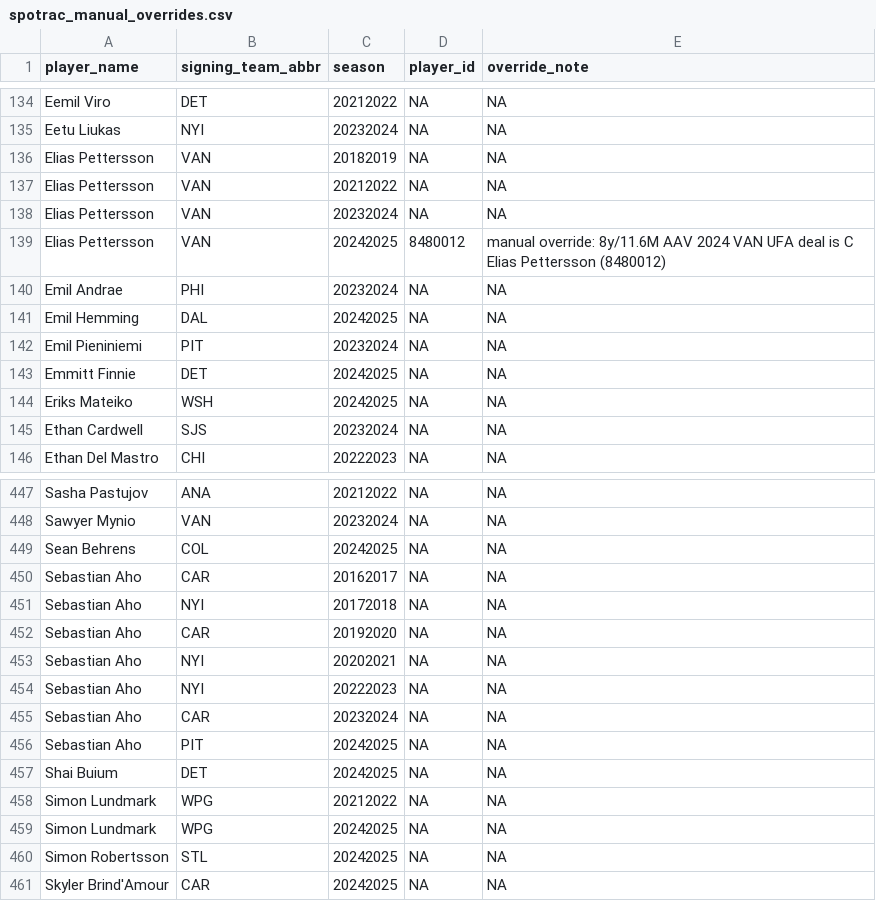
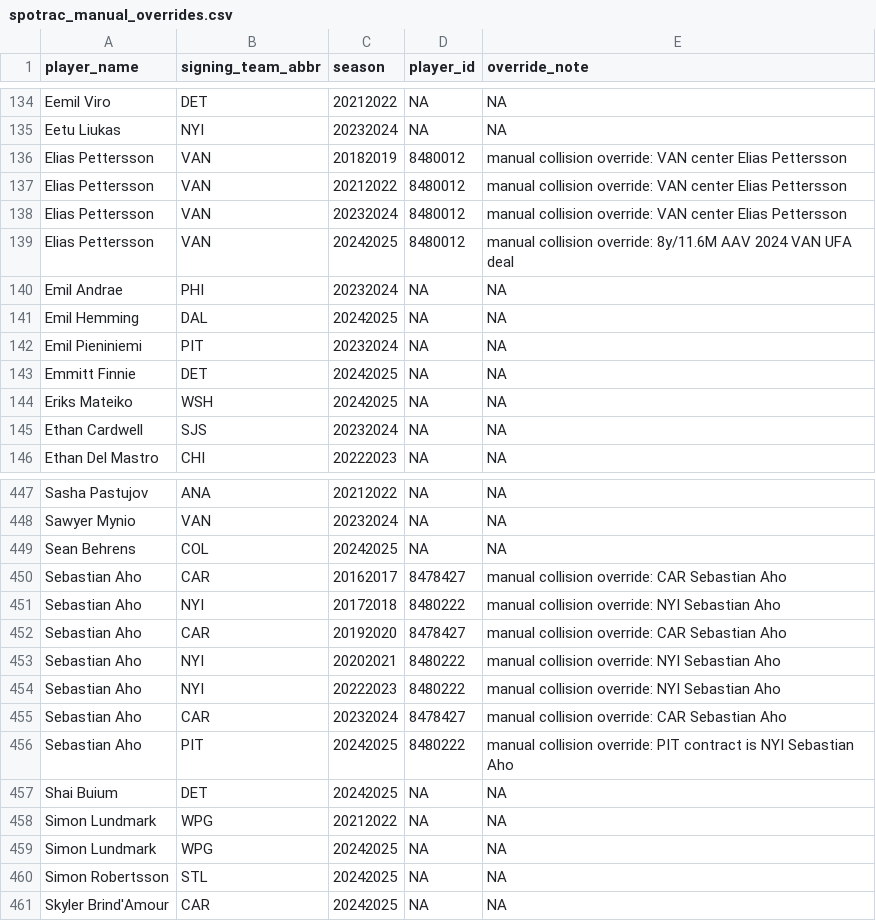
Before and after one commit to rmallorybpc/nhl-play-for-contract, a CSV file: data/processed/spotrac_manual_overrides.csv, drawn as a sheet; only a part is shown, gaps mark what is left out.

Commit message:
Update manual overrides and unmatched names in Spotrac data
- Modified entries for Elias Pettersson and Sebastian Aho in spotrac_manual_overrides.csv to include correct player IDs and detailed override descriptions.
- Removed outdated entries for players in spotrac_unmatched_names.csv, including Alexander Nylander and Max Lajoie, to reflect current unmatched player data.

```diff
--- a/data/processed/spotrac_manual_overrides.csv
+++ b/data/processed/spotrac_manual_overrides.csv
@@ -135,6 +135,6 @@ Eemil Viro,DET,20212022,NA,NA
 Eetu Liukas,NYI,20232024,NA,NA
-Elias Pettersson,VAN,20182019,NA,NA
-Elias Pettersson,VAN,20212022,NA,NA
-Elias Pettersson,VAN,20232024,NA,NA
-Elias Pettersson,VAN,20242025,8480012,manual override: 8y/11.6M AAV 2024 VAN UFA deal is C Elias Pettersson (8480012)
+Elias Pettersson,VAN,20182019,8480012,manual collision override: VAN center Elias Pettersson
+Elias Pettersson,VAN,20212022,8480012,manual collision override: VAN center Elias Pettersson
+Elias Pettersson,VAN,20232024,8480012,manual collision override: VAN center Elias Pettersson
+Elias Pettersson,VAN,20242025,8480012,manual collision override: 8y/11.6M AAV 2024 VAN UFA deal
 Emil Andrae,PHI,20232024,NA,NA
@@ -449,9 +449,9 @@ Sawyer Mynio,VAN,20232024,NA,NA
 Sean Behrens,COL,20242025,NA,NA
-Sebastian Aho,CAR,20162017,NA,NA
-Sebastian Aho,NYI,20172018,NA,NA
-Sebastian Aho,CAR,20192020,NA,NA
-Sebastian Aho,NYI,20202021,NA,NA
-Sebastian Aho,NYI,20222023,NA,NA
-Sebastian Aho,CAR,20232024,NA,NA
-Sebastian Aho,PIT,20242025,NA,NA
+Sebastian Aho,CAR,20162017,8478427,manual collision override: CAR Sebastian Aho
+Sebastian Aho,NYI,20172018,8480222,manual collision override: NYI Sebastian Aho
+Sebastian Aho,CAR,20192020,8478427,manual collision override: CAR Sebastian Aho
+Sebastian Aho,NYI,20202021,8480222,manual collision override: NYI Sebastian Aho
+Sebastian Aho,NYI,20222023,8480222,manual collision override: NYI Sebastian Aho
+Sebastian Aho,CAR,20232024,8478427,manual collision override: CAR Sebastian Aho
+Sebastian Aho,PIT,20242025,8480222,manual collision override: PIT contract is NYI Sebastian Aho
 Shai Buium,DET,20242025,NA,NA
```
Also changed, not shown: data/processed/first_name_variants.csv, data/processed/spotrac_contracts_clean.csv, 4 other files.
